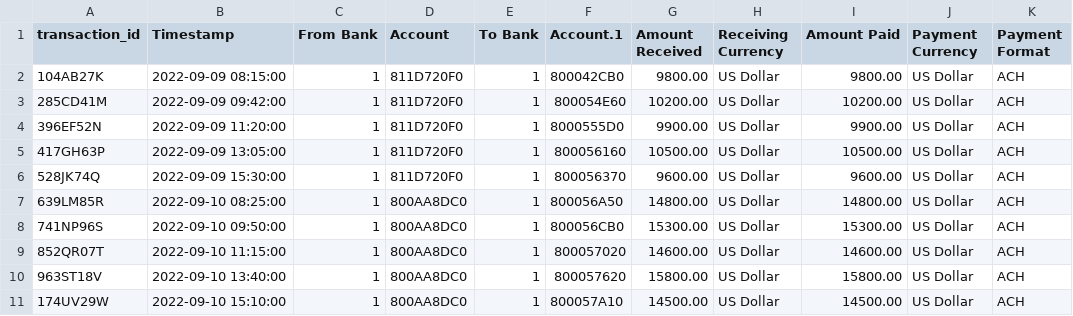
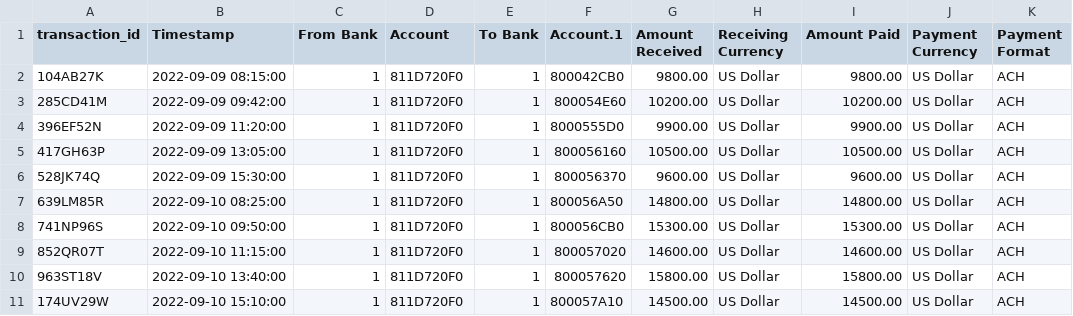
Before and after one commit to aryan-12-16-05/UpdatedAML, a CSV file: frontend/GitData/simulate_trans.csv, drawn as a sheet.

Commit message:
Update simulate_trans.csv - all rows sender 811D720F0

```diff
--- a/frontend/GitData/simulate_trans.csv
+++ b/frontend/GitData/simulate_trans.csv
@@ -6,6 +6,6 @@ transaction_id,Timestamp,From Bank,Account,To Bank,Account.1,Amount Received,Rec
 528JK74Q,2022-09-09 15:30:00,1,811D720F0,1,800056370,9600.00,US Dollar,9600.00,US Dollar,ACH
-639LM85R,2022-09-10 08:25:00,1,800AA8DC0,1,800056A50,14800.00,US Dollar,14800.00,US Dollar,ACH
-741NP96S,2022-09-10 09:50:00,1,800AA8DC0,1,800056CB0,15300.00,US Dollar,15300.00,US Dollar,ACH
-852QR07T,2022-09-10 11:15:00,1,800AA8DC0,1,800057020,14600.00,US Dollar,14600.00,US Dollar,ACH
-963ST18V,2022-09-10 13:40:00,1,800AA8DC0,1,800057620,15800.00,US Dollar,15800.00,US Dollar,ACH
-174UV29W,2022-09-10 15:10:00,1,800AA8DC0,1,800057A10,14500.00,US Dollar,14500.00,US Dollar,ACH
+639LM85R,2022-09-10 08:25:00,1,811D720F0,1,800056A50,14800.00,US Dollar,14800.00,US Dollar,ACH
+741NP96S,2022-09-10 09:50:00,1,811D720F0,1,800056CB0,15300.00,US Dollar,15300.00,US Dollar,ACH
+852QR07T,2022-09-10 11:15:00,1,811D720F0,1,800057020,14600.00,US Dollar,14600.00,US Dollar,ACH
+963ST18V,2022-09-10 13:40:00,1,811D720F0,1,800057620,15800.00,US Dollar,15800.00,US Dollar,ACH
+174UV29W,2022-09-10 15:10:00,1,811D720F0,1,800057A10,14500.00,US Dollar,14500.00,US Dollar,ACH
```
